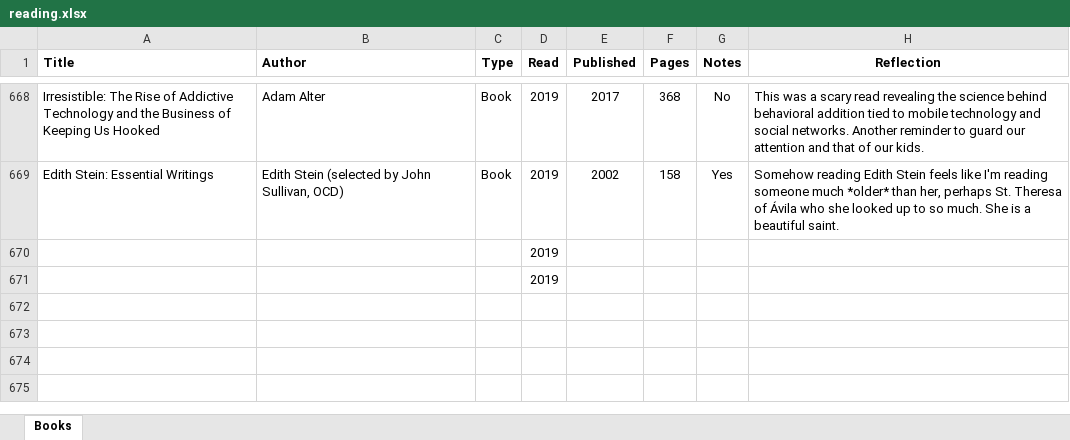
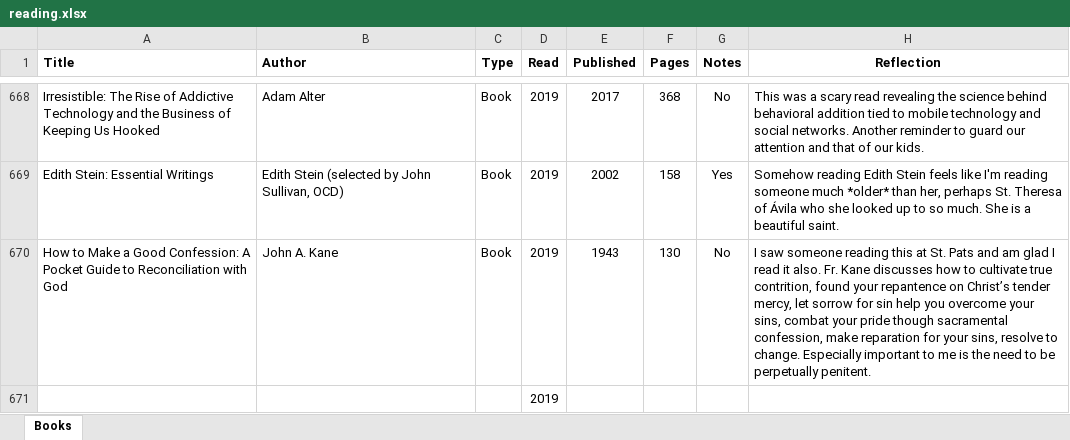
Before and after one commit to mkudija/mkudija.github.io, an Excel workbook: reading/reading.xlsx, sheet Books, drawn as a sheet; only a part is shown, gaps mark what is left out; values as stored, in another font and other column widths than the file's, no borders; removed rows and columns are numbered as before the commit, all else as after; the diff names each change by its address in the sheet, - before the commit and + after, or states it on an @@ line.

Commit message:
How to Make a Good Confession

```diff
--- a/reading/reading.xlsx (sheet Books)
+++ b/reading/reading.xlsx (sheet Books)
-row 670:  |  |  | 2019
+row 670: How to Make a Good Confession: A Pocket Guide to Reconciliation with God | John A. Kane | Book | 2019 | 1943 | 130 | No | I saw someone reading this at St. Pats and am glad I read it also. Fr. Kane discusses how to cultivate true contrition, found your repantence on Christ’s tender mercy, let sorrow for sin help you overcome your sins, combat your pride though sacramental confession, make reparation for your sins, resolve to change. Especially important to me is the need to be perpetually penitent.
```
Also changed, not shown: 2 other files.
